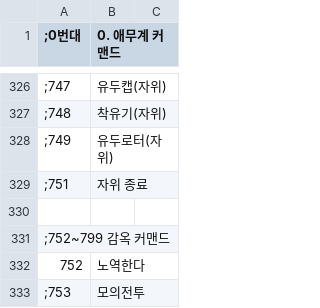
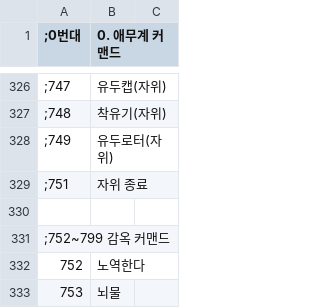
Before and after one commit to keisiki/TWKR-Textbung, a CSV file: CSV/Train.csv, drawn as a sheet; only a part is shown, gaps mark what is left out.

```diff
--- a/CSV/Train.csv
+++ b/CSV/Train.csv
@@ -332,2 +332,2 @@
 752,노역한다
-;753,모의전투
+753,뇌물
```
Also changed, not shown: 5 other files.
